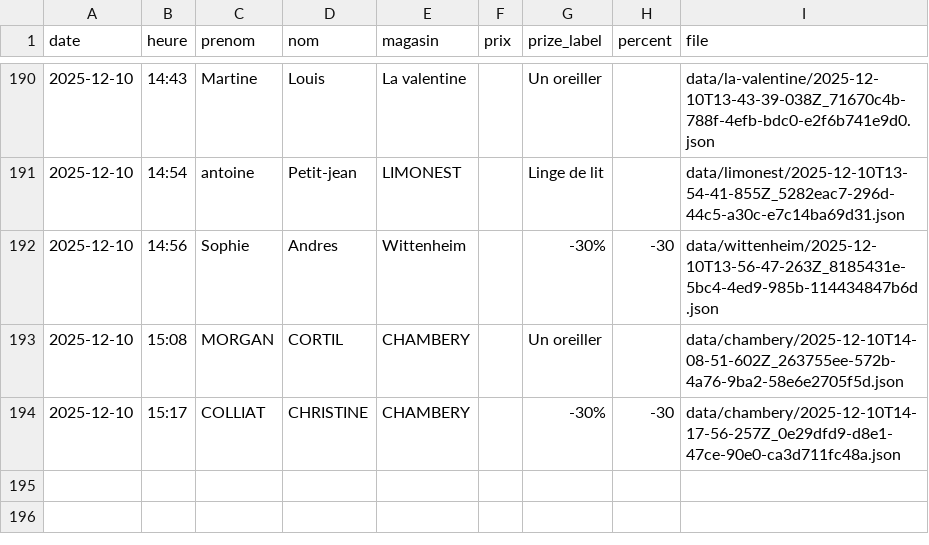
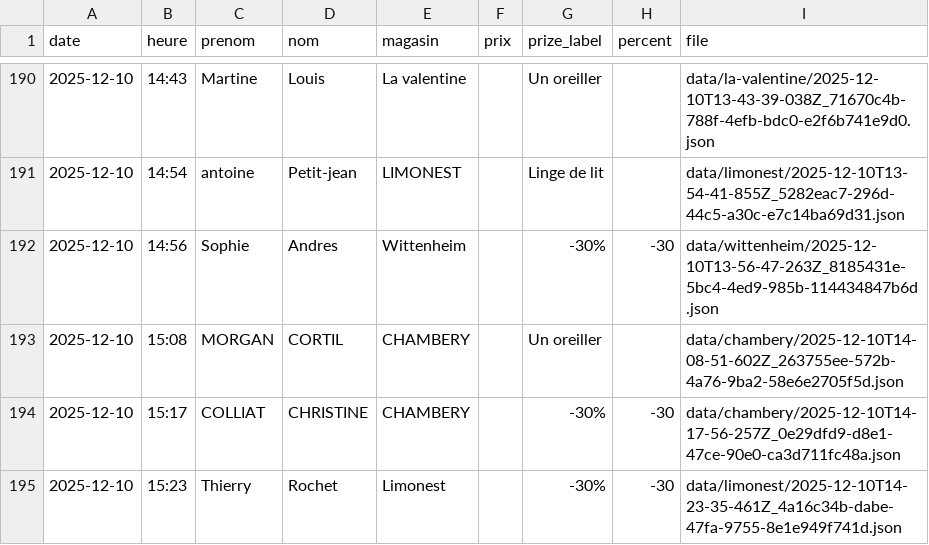
Before and after one commit to parmaktdm/Roue-de-Maliterie-2, a CSV file: data/submissions.csv, drawn as a sheet; only a part is shown, gaps mark what is left out; the diff names each change by its address in the sheet, - before the commit and + after, or states it on an @@ line.

Commit message:
Append data/submissions.csv

```diff
--- a/data/submissions.csv
+++ b/data/submissions.csv
+row 195: 2025-12-10 | 15:23 | Thierry | Rochet | Limonest |  | -30% | -30 | data/limonest/2025-12-10T14-23-35-461Z_4a16c34b-dabe-47fa-9755-8e1e949f741d.json
```
